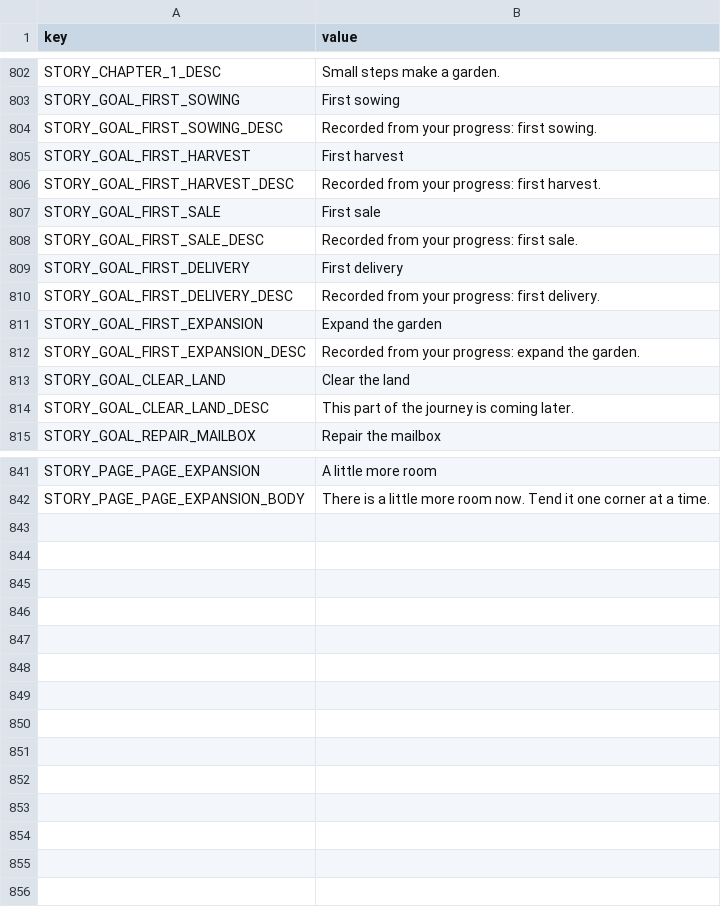
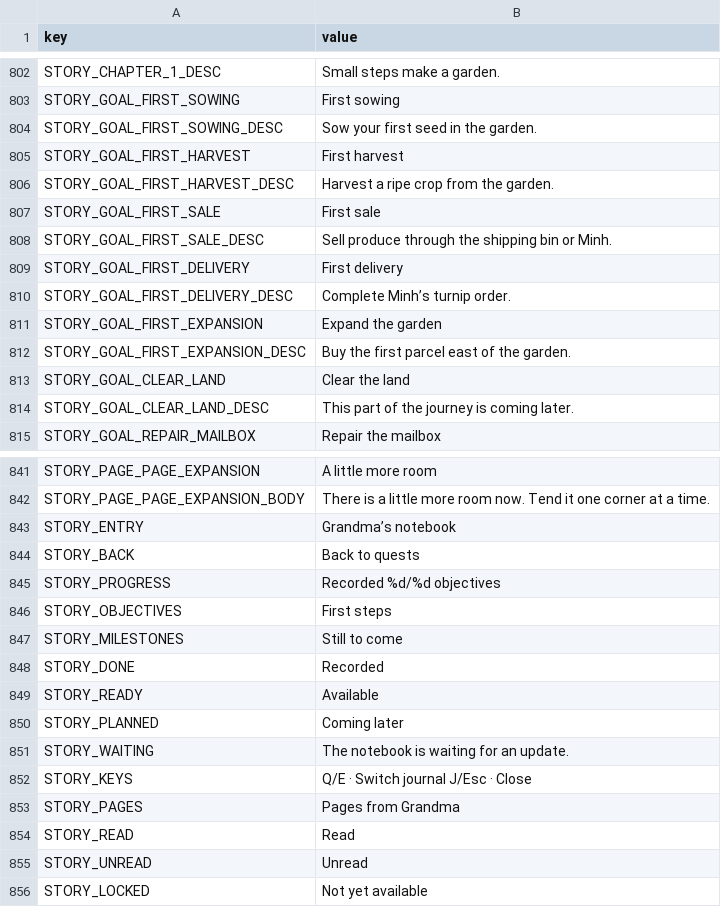
Before and after one commit to hoangarts1/nongtrai, a CSV file: localization/strings_en.csv, drawn as a sheet; only a part is shown, gaps mark what is left out; the diff names each change by its address in the sheet, - before the commit and + after, or states it on an @@ line.

```diff
--- a/localization/strings_en.csv
+++ b/localization/strings_en.csv
-B804 (value): Recorded from your progress: first sowing.
+B804 (value): Sow your first seed in the garden.
-B806 (value): Recorded from your progress: first harvest.
+B806 (value): Harvest a ripe crop from the garden.
-B808 (value): Recorded from your progress: first sale.
+B808 (value): Sell produce through the shipping bin or Minh.
-B810 (value): Recorded from your progress: first delivery.
+B810 (value): Complete Minh’s turnip order.
-B812 (value): Recorded from your progress: expand the garden.
+B812 (value): Buy the first parcel east of the garden.
+row 843: STORY_ENTRY | Grandma’s notebook
+row 844: STORY_BACK | Back to quests
+row 845: STORY_PROGRESS | Recorded %d/%d objectives
+row 846: STORY_OBJECTIVES | First steps
+row 847: STORY_MILESTONES | Still to come
+row 848: STORY_DONE | Recorded
+row 849: STORY_READY | Available
+row 850: STORY_PLANNED | Coming later
+row 851: STORY_WAITING | The notebook is waiting for an update.
+row 852: STORY_KEYS | Q/E · Switch journal J/Esc · Close
+row 853: STORY_PAGES | Pages from Grandma
+row 854: STORY_READ | Read
+row 855: STORY_UNREAD | Unread
+row 856: STORY_LOCKED | Not yet available
```
Also changed, not shown: localization/strings_vi.csv, 17 other files.
